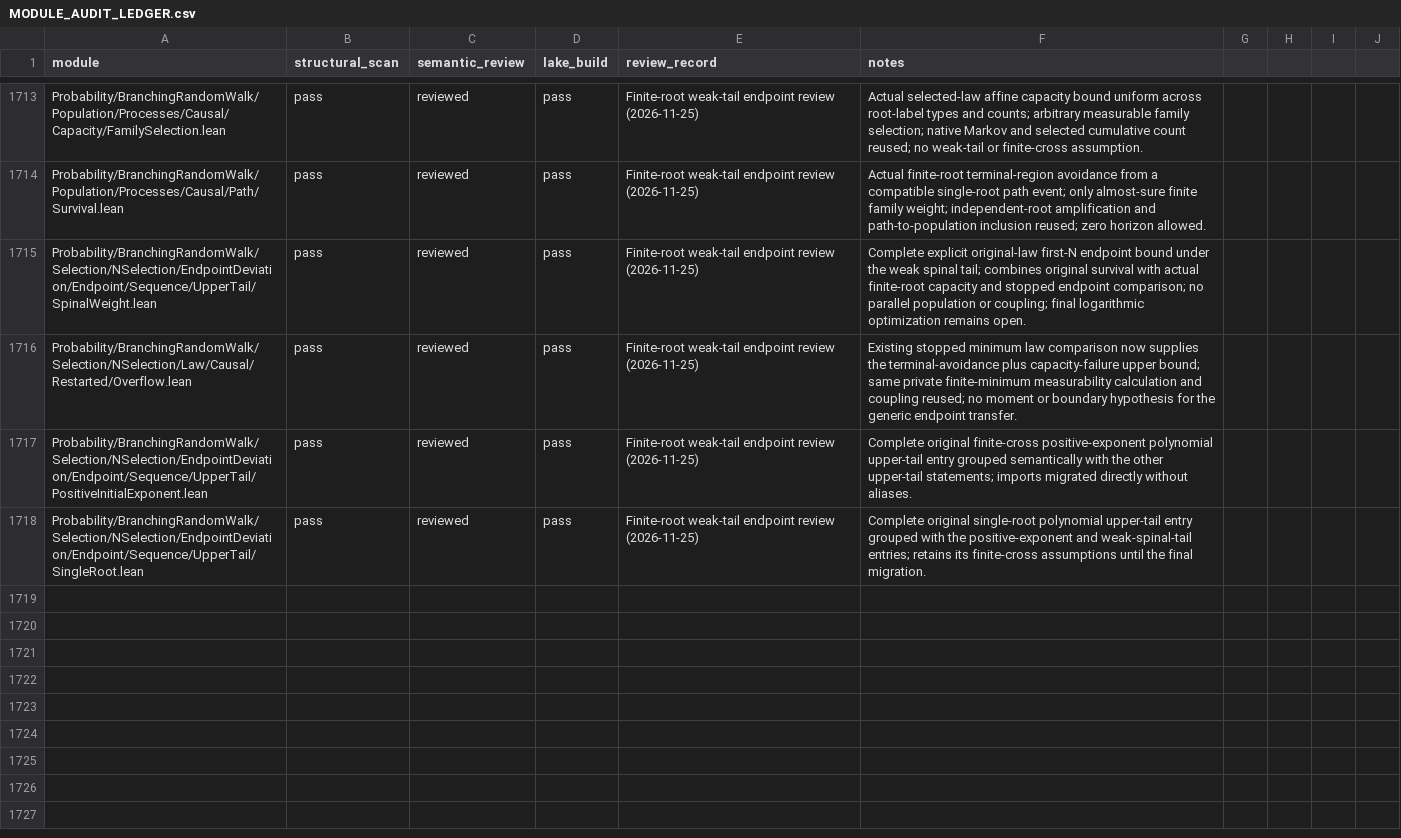
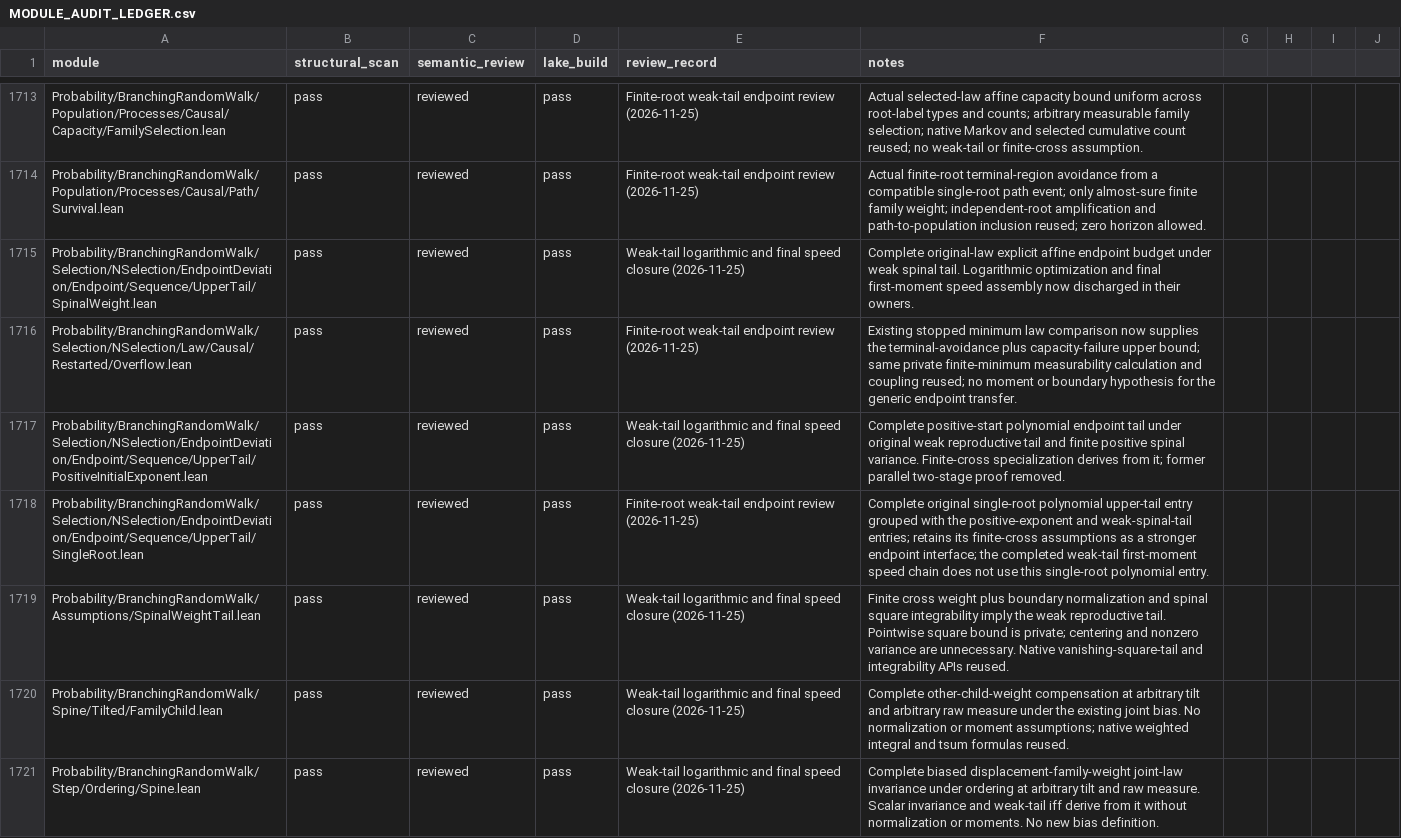
Before and after one commit to maix00/BranchingProcess, a CSV file: docs/architecture/MODULE_AUDIT_LEDGER.csv, drawn as a sheet; only a part is shown, gaps mark what is left out; the diff covers the shown part only.

Commit message:
Complete weak-tail logarithmic endpoint and first-moment speed limits

```diff
--- a/docs/architecture/MODULE_AUDIT_LEDGER.csv
+++ b/docs/architecture/MODULE_AUDIT_LEDGER.csv
@@ -1714,5 +1714,8 @@ Probability/BranchingRandomWalk/Population/Processes/Causal/Capacity/FamilySelec
 Probability/BranchingRandomWalk/Population/Processes/Causal/Path/Survival.lean,pass,reviewed,pass,Finite-root weak-tail endpoint review (2026-11-25),Actual finite-root terminal-region avoidance from a compatible single-root path event; only almost-sure finite family weight; independent-root amplification and path-to-population inclusion reused; zero horizon allowed.
-Probability/BranchingRandomWalk/Selection/NSelection/EndpointDeviation/Endpoint/Sequence/UpperTail/SpinalWeight.lean,pass,reviewed,pass,Finite-root weak-tail endpoint review (2026-11-25),Complete explicit original-law first-N endpoint bound under the weak spinal tail; combines original survival with actual finite-root capacity and stopped endpoint comparison; no parallel population or coupling; final logarithmic optimization remains open.
+Probability/BranchingRandomWalk/Selection/NSelection/EndpointDeviation/Endpoint/Sequence/UpperTail/SpinalWeight.lean,pass,reviewed,pass,Weak-tail logarithmic and final speed closure (2026-11-25),Complete original-law explicit affine endpoint budget under weak spinal tail. Logarithmic optimization and final first-moment speed assembly now discharged in their owners.
 Probability/BranchingRandomWalk/Selection/NSelection/Law/Causal/Restarted/Overflow.lean,pass,reviewed,pass,Finite-root weak-tail endpoint review (2026-11-25),Existing stopped minimum law comparison now supplies the terminal-avoidance plus capacity-failure upper bound; same private finite-minimum measurability calculation and coupling reused; no moment or boundary hypothesis for the generic endpoint transfer.
-Probability/BranchingRandomWalk/Selection/NSelection/EndpointDeviation/Endpoint/Sequence/UpperTail/PositiveInitialExponent.lean,pass,reviewed,pass,Finite-root weak-tail endpoint review (2026-11-25),Complete original finite-cross positive-exponent polynomial upper-tail entry grouped semantically with the other upper-tail statements; imports migrated directly without aliases.
-Probability/BranchingRandomWalk/Selection/NSelection/EndpointDeviation/Endpoint/Sequence/UpperTail/SingleRoot.lean,pass,reviewed,pass,Finite-root weak-tail endpoint review (2026-11-25),Complete original single-root polynomial upper-tail entry grouped with the positive-exponent and weak-spinal-tail entries; retains its finite-cross assumptions until the final migration.
+Probability/BranchingRandomWalk/Selection/NSelection/EndpointDeviation/Endpoint/Sequence/UpperTail/PositiveInitialExponent.lean,pass,reviewed,pass,Weak-tail logarithmic and final speed closure (2026-11-25),Complete positive-start polynomial endpoint tail under original weak reproductive tail and finite positive spinal variance. Finite-cross specialization derives from it; former parallel two-stage proof removed.
+Probability/BranchingRandomWalk/Selection/NSelection/EndpointDeviation/Endpoint/Sequence/UpperTail/SingleRoot.lean,pass,reviewed,pass,Finite-root weak-tail endpoint review (2026-11-25),Complete original single-root polynomial upper-tail entry grouped with the positive-exponent and weak-spinal-tail entries; retains its finite-cross assumptions as a stronger endpoint interface; the completed weak-tail first-moment speed chain does not use this single-root polynomial entry.
+Probability/BranchingRandomWalk/Assumptions/SpinalWeightTail.lean,pass,reviewed,pass,Weak-tail logarithmic and final speed closure (2026-11-25),Finite cross weight plus boundary normalization and spinal square integrability imply the weak reproductive tail. Pointwise square bound is private; centering and nonzero variance are unnecessary. Native vanishing-square-tail and integrability APIs reused.
+Probability/BranchingRandomWalk/Spine/Tilted/FamilyChild.lean,pass,reviewed,pass,Weak-tail logarithmic and final speed closure (2026-11-25),Complete other-child-weight compensation at arbitrary tilt and arbitrary raw measure under the existing joint bias. No normalization or moment assumptions; native weighted integral and tsum formulas reused.
+Probability/BranchingRandomWalk/Step/Ordering/Spine.lean,pass,reviewed,pass,Weak-tail logarithmic and final speed closure (2026-11-25),Complete biased displacement-family-weight joint-law invariance under ordering at arbitrary tilt and raw measure. Scalar invariance and weak-tail iff derive from it without normalization or moments. No new bias definition.
```
Also changed, not shown: 6 added rows elsewhere in this file, 16 other files.
